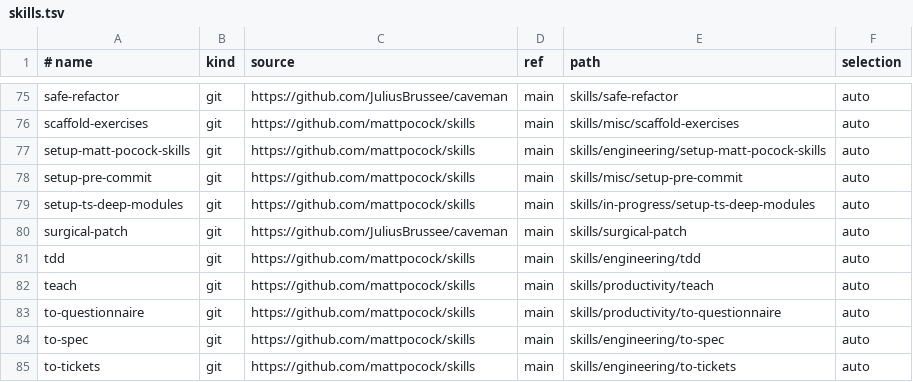
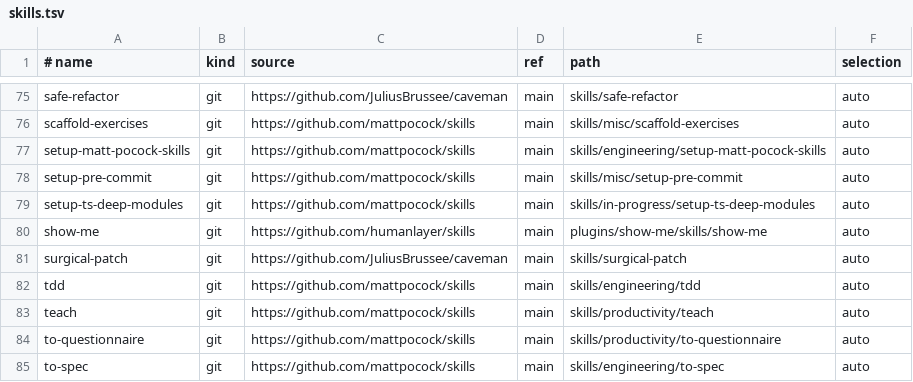
Before and after one commit to JoJoTsui/dotfiles, a TSV file: deployment/skills.tsv, drawn as a sheet; only a part is shown, gaps mark what is left out; the shorter side is filled out with more unchanged rows.

```diff
--- a/deployment/skills.tsv
+++ b/deployment/skills.tsv
@@ -79,2 +79,3 @@ setup-pre-commit|git|https://github.com/mattpocock/skills|main|skills/misc/setup
 setup-ts-deep-modules|git|https://github.com/mattpocock/skills|main|skills/in-progress/setup-ts-deep-modules|auto
+show-me|git|https://github.com/humanlayer/skills|main|plugins/show-me/skills/show-me|auto
 surgical-patch|git|https://github.com/JuliusBrussee/caveman|main|skills/surgical-patch|auto
```
Also changed, not shown: deployment/skills.lock.tsv, 1 other file.
